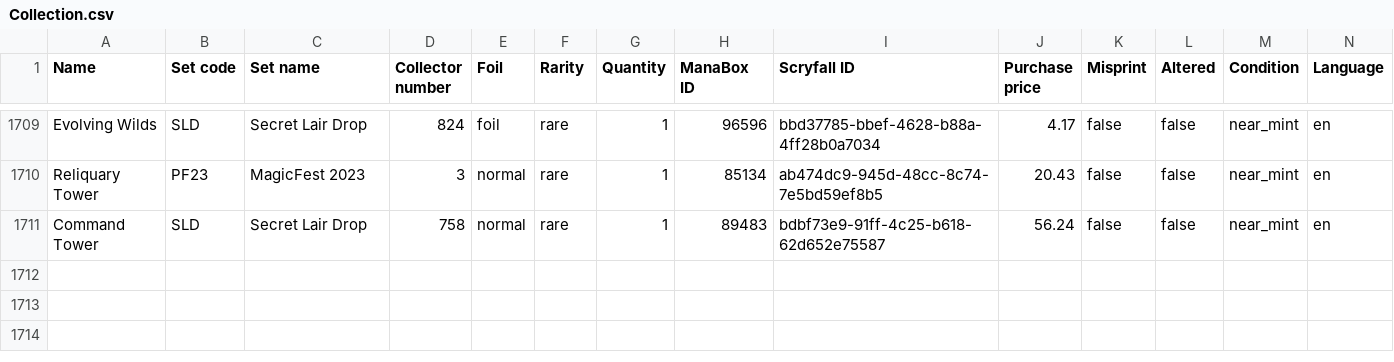
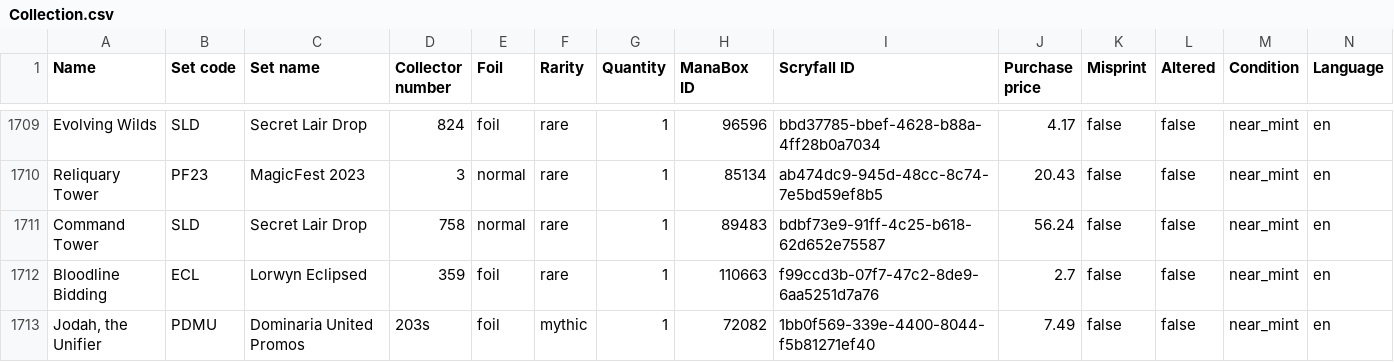
Before and after one commit to pnz1990/mtg-collection-viewer, a CSV file: data/Collection.csv, drawn as a sheet; only a part is shown, gaps mark what is left out; rows hold the shown columns only; the diff names each change by its address in the sheet, - before the commit and + after, or states it on an @@ line.

Commit message:
Update collection data

```diff
--- a/data/Collection.csv
+++ b/data/Collection.csv
+row 1712: Bloodline Bidding | ECL | Lorwyn Eclipsed | 359 | foil | rare | 1 | 110663 | f99ccd3b-07f7-47c2-8de9-6aa5251d7a76 | 2.7 | false | false | near_mint | en
+row 1713: Jodah, the Unifier | PDMU | Dominaria United Promos | 203s | foil | mythic | 1 | 72082 | 1bb0f569-339e-4400-8044-f5b81271ef40 | 7.49 | false | false | near_mint | en
```
